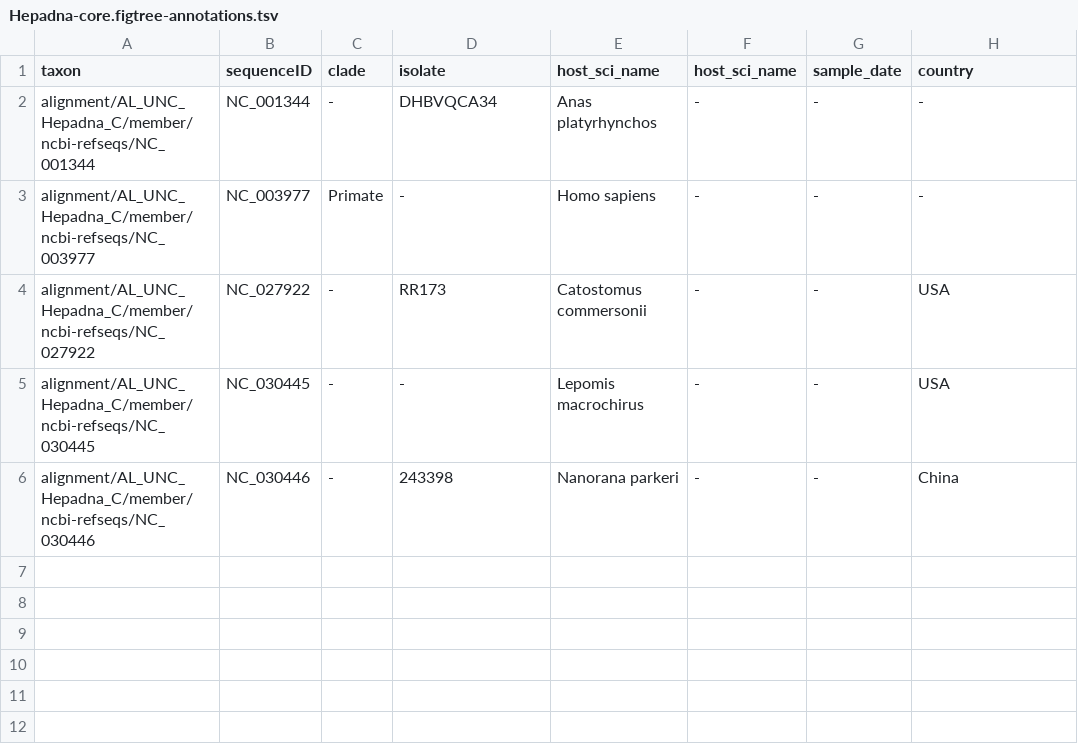
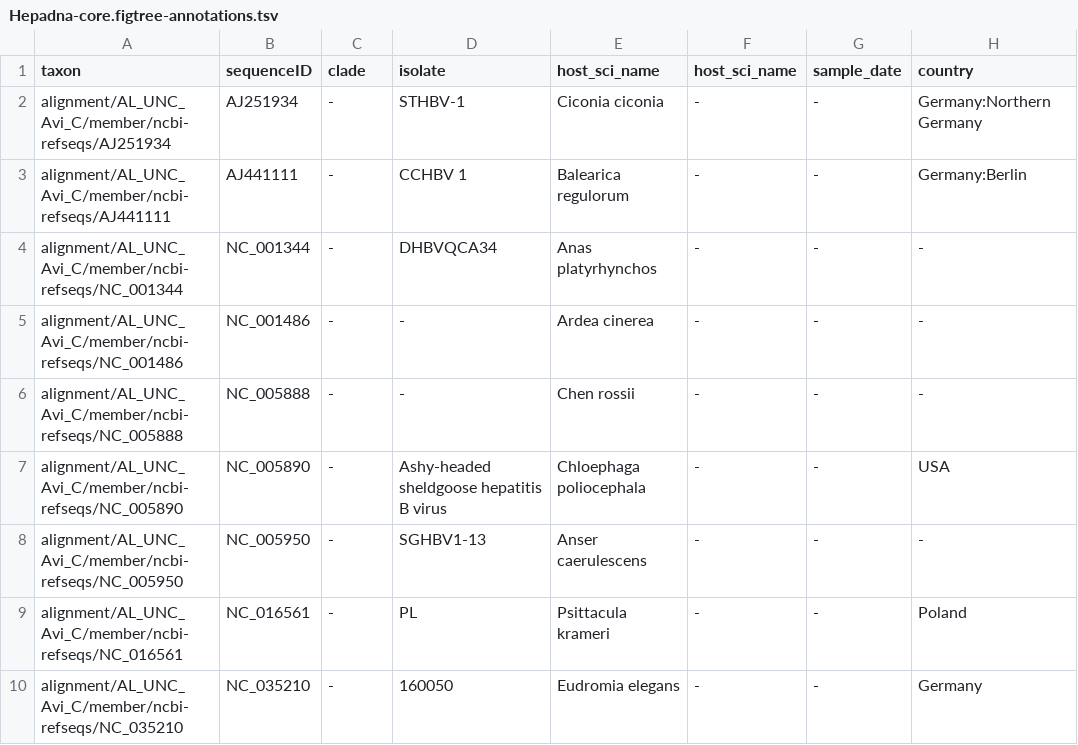
Before and after one commit to giffordlabcvr/Hepadnaviridae-GLUE, a TSV file: trees/Hepadna-core.figtree-annotations.tsv, drawn as a sheet.

Commit message:
Added phylogeny build for core project (validated)

```diff
--- a/trees/Hepadna-core.figtree-annotations.tsv
+++ b/trees/Hepadna-core.figtree-annotations.tsv
@@ -1,6 +1,10 @@
 taxon	sequenceID	clade	isolate	host_sci_name	host_sci_name	sample_date	country
-alignment/AL_UNC_Hepadna_C/member/ncbi-refseqs/NC_001344	NC_001344	-	DHBVQCA34	Anas platyrhynchos	-	-	-
-alignment/AL_UNC_Hepadna_C/member/ncbi-refseqs/NC_003977	NC_003977	Primate	-	Homo sapiens	-	-	-
-alignment/AL_UNC_Hepadna_C/member/ncbi-refseqs/NC_027922	NC_027922	-	RR173	Catostomus commersonii	-	-	USA
-alignment/AL_UNC_Hepadna_C/member/ncbi-refseqs/NC_030445	NC_030445	-	-	Lepomis macrochirus	-	-	USA
-alignment/AL_UNC_Hepadna_C/member/ncbi-refseqs/NC_030446	NC_030446	-	243398	Nanorana parkeri	-	-	China
+alignment/AL_UNC_Avi_C/member/ncbi-refseqs/AJ251934	AJ251934	-	STHBV-1	Ciconia ciconia	-	-	Germany:Northern Germany
+alignment/AL_UNC_Avi_C/member/ncbi-refseqs/AJ441111	AJ441111	-	CCHBV 1	Balearica regulorum	-	-	Germany:Berlin
+alignment/AL_UNC_Avi_C/member/ncbi-refseqs/NC_001344	NC_001344	-	DHBVQCA34	Anas platyrhynchos	-	-	-
+alignment/AL_UNC_Avi_C/member/ncbi-refseqs/NC_001486	NC_001486	-	-	Ardea cinerea	-	-	-
+alignment/AL_UNC_Avi_C/member/ncbi-refseqs/NC_005888	NC_005888	-	-	Chen rossii	-	-	-
+alignment/AL_UNC_Avi_C/member/ncbi-refseqs/NC_005890	NC_005890	-	Ashy-headed sheldgoose hepatitis B virus	Chloephaga poliocephala	-	-	USA
+alignment/AL_UNC_Avi_C/member/ncbi-refseqs/NC_005950	NC_005950	-	SGHBV1-13	Anser caerulescens	-	-	-
+alignment/AL_UNC_Avi_C/member/ncbi-refseqs/NC_016561	NC_016561	-	PL	Psittacula krameri	-	-	Poland
+alignment/AL_UNC_Avi_C/member/ncbi-refseqs/NC_035210	NC_035210	-	160050	Eudromia elegans	-	-	Germany
```
Also changed, not shown: trees/Hepadna-pol.figtree-annotations.tsv, trees/Hepadna-surface.figtree-annotations.tsv, 27 other files.
